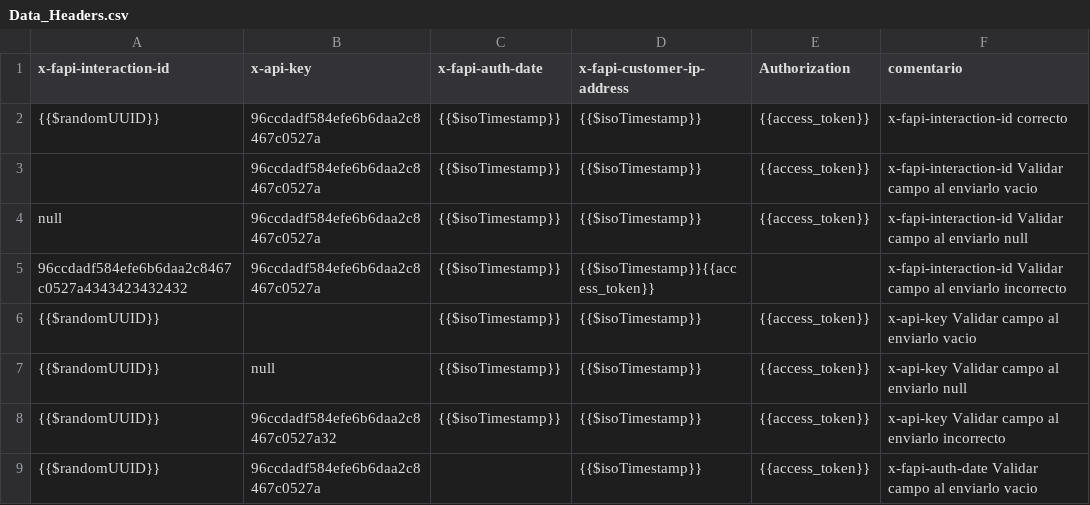
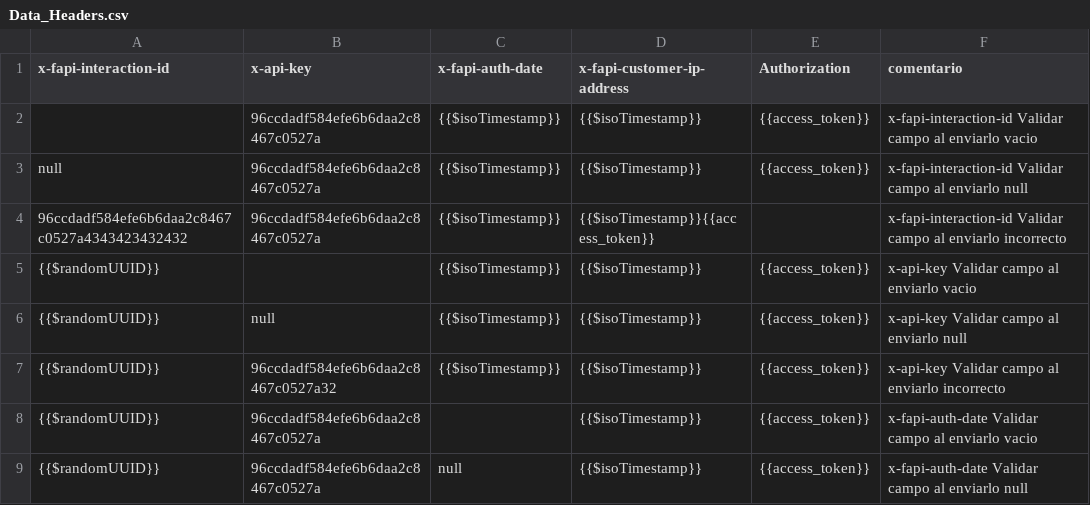
Before and after one commit to hugosoloadmin/OPEN_NUEVO, a CSV file: Buscar transacciones/Data_Headers.csv, drawn as a sheet; only a part is shown; the shorter side is filled out with more unchanged rows; the diff names each change by its address in the sheet, - before the commit and + after, or states it on an @@ line.

Commit message:
Cmabios en crear token

```diff
--- a/Buscar transacciones/Data_Headers.csv
+++ b/Buscar transacciones/Data_Headers.csv
-row 2: {{$randomUUID}} | 96ccdadf584efe6b6daa2c8467c0527a | {{$isoTimestamp}} | {{$isoTimestamp}} | {{access_token}} | x-fapi-interaction-id correcto
```
Also changed, not shown: Crear consentimiento/Data_Headers.csv, 5 other files.
